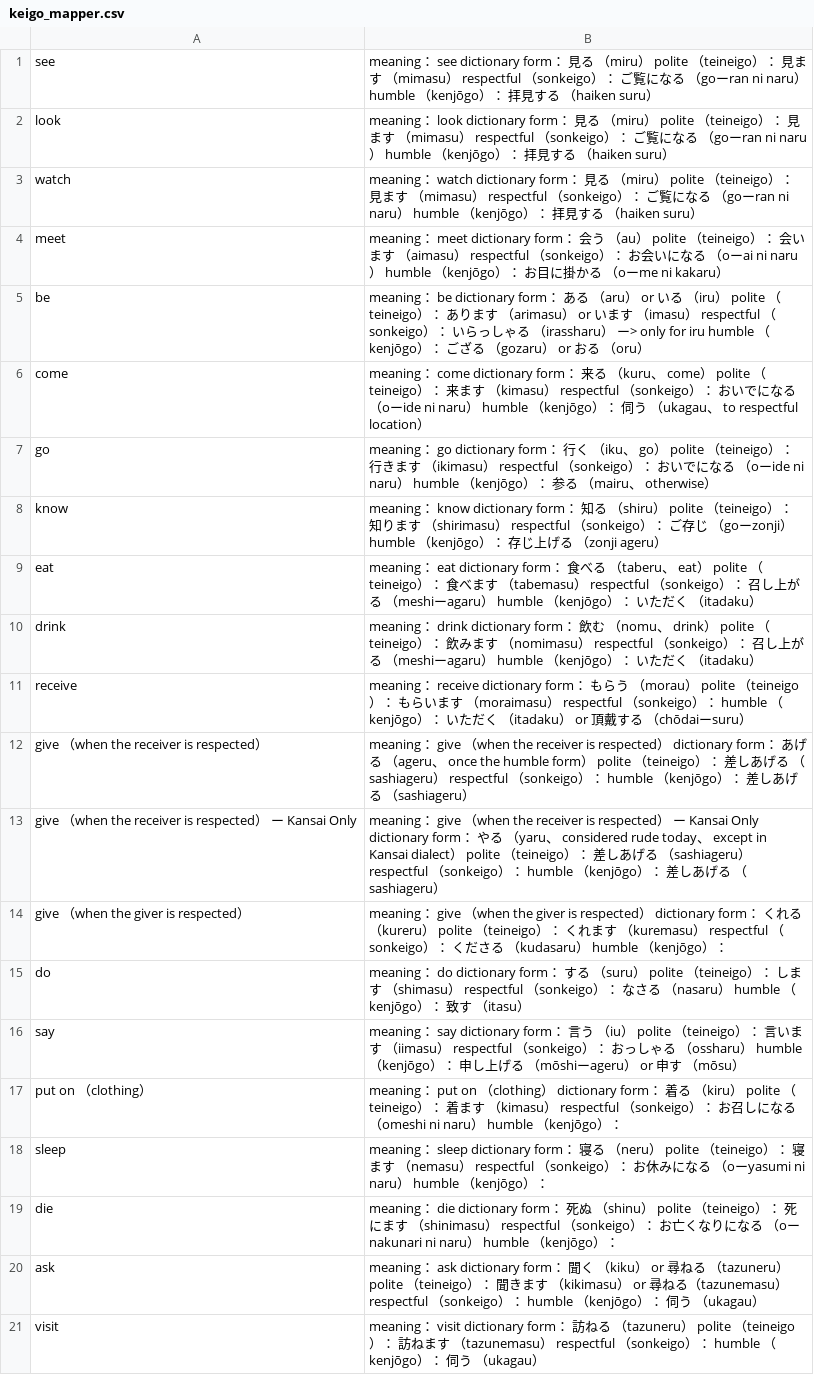
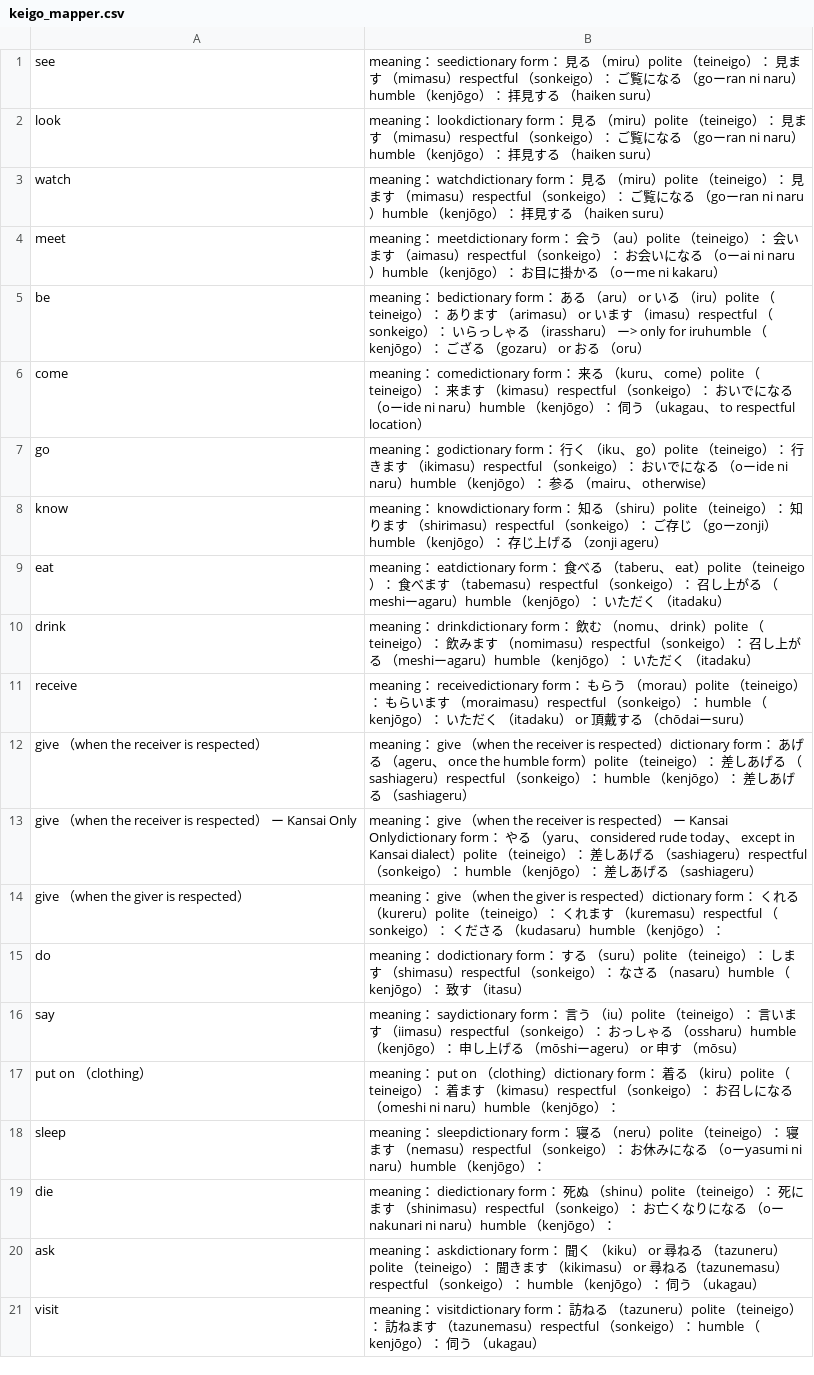
Before and after one commit to rqueztech/KanjiFrequencyAssistant, a CSV file: cmd/resources/keigo_mapper.csv, drawn as a sheet; the diff names each change by its address in the sheet, - before the commit and + after, or states it on an @@ line.

Commit message:
Remove tabs from keigo mapper. ready to plug into main progrma.

```diff
--- a/cmd/resources/keigo_mapper.csv
+++ b/cmd/resources/keigo_mapper.csv
-B1: meaning： see dictionary form： 見る （miru） polite （teineigo）： 見ます （mimasu） respectful （sonkeigo）： ご覧になる （goーran ni naru） humble （kenjōgo）…
+B1: meaning： seedictionary form： 見る （miru）polite （teineigo）： 見ます （mimasu）respectful （sonkeigo）： ご覧になる （goーran ni naru）humble （kenjōgo）…
-B2: meaning： look dictionary form： 見る （miru） polite （teineigo）： 見ます （mimasu） respectful （sonkeigo）： ご覧になる （goーran ni naru） humble （kenjōgo）…
+B2: meaning： lookdictionary form： 見る （miru）polite （teineigo）： 見ます （mimasu）respectful （sonkeigo）： ご覧になる （goーran ni naru）humble （kenjōgo）…
-B3: meaning： watch dictionary form： 見る （miru） polite （teineigo）： 見ます （mimasu） respectful （sonkeigo）： ご覧になる （goーran ni naru） humble （kenjōgo）…
+B3: meaning： watchdictionary form： 見る （miru）polite （teineigo）： 見ます （mimasu）respectful （sonkeigo）： ご覧になる （goーran ni naru）humble （kenjōgo）…
-B4: meaning： meet dictionary form： 会う （au） polite （teineigo）： 会います （aimasu） respectful （sonkeigo）： お会いになる （oーai ni naru） humble （kenjōgo）…
+B4: meaning： meetdictionary form： 会う （au）polite （teineigo）： 会います （aimasu）respectful （sonkeigo）： お会いになる （oーai ni naru）humble （kenjōgo）…
-B5: meaning： be dictionary form： ある （aru） or いる （iru） polite （teineigo）： あります （arimasu） or います （imasu） respectful （sonkeigo）： いらっしゃる （irassharu） ー> only for iru humble （kenjōgo）：…
+B5: meaning： bedictionary form： ある （aru） or いる （iru）polite （teineigo）： あります （arimasu） or います （imasu）respectful （sonkeigo）： いらっしゃる （irassharu） ー> only for iruhumble （kenjōgo）：…
-B6: …： come dictionary form： 来る （kuru、 come） polite （teineigo）： 来ます （kimasu） respectful （sonkeigo）： おいでになる （oーide ni naru） humble （…
+B6: …： comedictionary form： 来る （kuru、 come）polite （teineigo）： 来ます （kimasu）respectful （sonkeigo）： おいでになる （oーide ni naru）humble （…
-B7: meaning： go dictionary form： 行く （iku、 go） polite （teineigo）： 行きます （ikimasu） respectful （sonkeigo）： おいでになる （oーide ni naru） humble （kenjōgo）…
+B7: meaning： godictionary form： 行く （iku、 go）polite （teineigo）： 行きます （ikimasu）respectful （sonkeigo）： おいでになる （oーide ni naru）humble （kenjōgo）…
-B8: meaning： know dictionary form： 知る （shiru） polite （teineigo）： 知ります （shirimasu） respectful （sonkeigo）： ご存じ （goーzonji） humble （kenjōgo）…
+B8: meaning： knowdictionary form： 知る （shiru）polite （teineigo）： 知ります （shirimasu）respectful （sonkeigo）： ご存じ （goーzonji）humble （kenjōgo）…
-B9: meaning： eat dictionary form： 食べる （taberu、 eat） polite （teineigo）： 食べます （tabemasu） respectful （sonkeigo）： 召し上がる （meshiーagaru） humble （kenjōgo）…
+B9: meaning： eatdictionary form： 食べる （taberu、 eat）polite （teineigo）： 食べます （tabemasu）respectful （sonkeigo）： 召し上がる （meshiーagaru）humble （kenjōgo）…
-B10: meaning： drink dictionary form： 飲む （nomu、 drink） polite （teineigo）： 飲みます （nomimasu） respectful （sonkeigo）： 召し上がる （meshiーagaru） humble （kenjōgo）…
+B10: meaning： drinkdictionary form： 飲む （nomu、 drink）polite （teineigo）： 飲みます （nomimasu）respectful （sonkeigo）： 召し上がる （meshiーagaru）humble （kenjōgo）…
-B11: meaning： receive dictionary form： もらう （morau） polite （teineigo）： もらいます （moraimasu） respectful （sonkeigo）…
+B11: meaning： receivedictionary form： もらう （morau）polite （teineigo）： もらいます （moraimasu）respectful （sonkeigo）…
-B12: …respected） dictionary form： あげる （ageru、 once the humble form） polite （teineigo）： 差しあげる （sashiageru） respectful （…
+B12: …respected）dictionary form： あげる （ageru、 once the humble form）polite （teineigo）： 差しあげる （sashiageru）respectful （…
-B13: …Kansai Only dictionary form： やる （yaru、 considered rude today、 except in Kansai dialect） polite （teineigo）： 差しあげる （sashiageru） respectful （…
+B13: …Kansai Onlydictionary form： やる （yaru、 considered rude today、 except in Kansai dialect）polite （teineigo）： 差しあげる （sashiageru）respectful （…
-B14: …respected） dictionary form： くれる （kureru） polite （teineigo）： くれます （kuremasu） respectful （sonkeigo）： くださる （kudasaru） humble （…
+B14: …respected）dictionary form： くれる （kureru）polite （teineigo）： くれます （kuremasu）respectful （sonkeigo）： くださる （kudasaru）humble （…
-B15: meaning： do dictionary form： する （suru） polite （teineigo）： します （shimasu） respectful （sonkeigo）： なさる （nasaru） humble （kenjōgo）…
+B15: meaning： dodictionary form： する （suru）polite （teineigo）： します （shimasu）respectful （sonkeigo）： なさる （nasaru）humble （kenjōgo）…
-B16: meaning： say dictionary form： 言う （iu） polite （teineigo）： 言います （iimasu） respectful （sonkeigo）： おっしゃる （ossharu） humble （kenjōgo）…
+B16: meaning： saydictionary form： 言う （iu）polite （teineigo）： 言います （iimasu）respectful （sonkeigo）： おっしゃる （ossharu）humble （kenjōgo）…
-B17: …clothing） dictionary form： 着る （kiru） polite （teineigo）： 着ます （kimasu） respectful （sonkeigo）： お召しになる （omeshi ni naru） humble （…
+B17: …clothing）dictionary form： 着る （kiru）polite （teineigo）： 着ます （kimasu）respectful （sonkeigo）： お召しになる （omeshi ni naru）humble （…
-B18: …： sleep dictionary form： 寝る （neru） polite （teineigo）： 寝ます （nemasu） respectful （sonkeigo）： お休みになる （oーyasumi ni naru） humble （…
+B18: …： sleepdictionary form： 寝る （neru）polite （teineigo）： 寝ます （nemasu）respectful （sonkeigo）： お休みになる （oーyasumi ni naru）humble （…
-B19: …： die dictionary form： 死ぬ （shinu） polite （teineigo）： 死にます （shinimasu） respectful （sonkeigo）： お亡くなりになる （oーnakunari ni naru） humble （…
+B19: …： diedictionary form： 死ぬ （shinu）polite （teineigo）： 死にます （shinimasu）respectful （sonkeigo）： お亡くなりになる （oーnakunari ni naru）humble （…
-B20: …： ask dictionary form： 聞く （kiku） or 尋ねる （tazuneru） polite （teineigo）： 聞きます （kikimasu） or 尋ねる（tazunemasu） respectful （…
+B20: …： askdictionary form： 聞く （kiku） or 尋ねる （tazuneru）polite （teineigo）： 聞きます （kikimasu） or 尋ねる（tazunemasu）respectful （…
-B21: …： visit dictionary form： 訪ねる （tazuneru） polite （teineigo）： 訪ねます （tazunemasu） respectful （…
+B21: …： visitdictionary form： 訪ねる （tazuneru）polite （teineigo）： 訪ねます （tazunemasu）respectful （…
```
